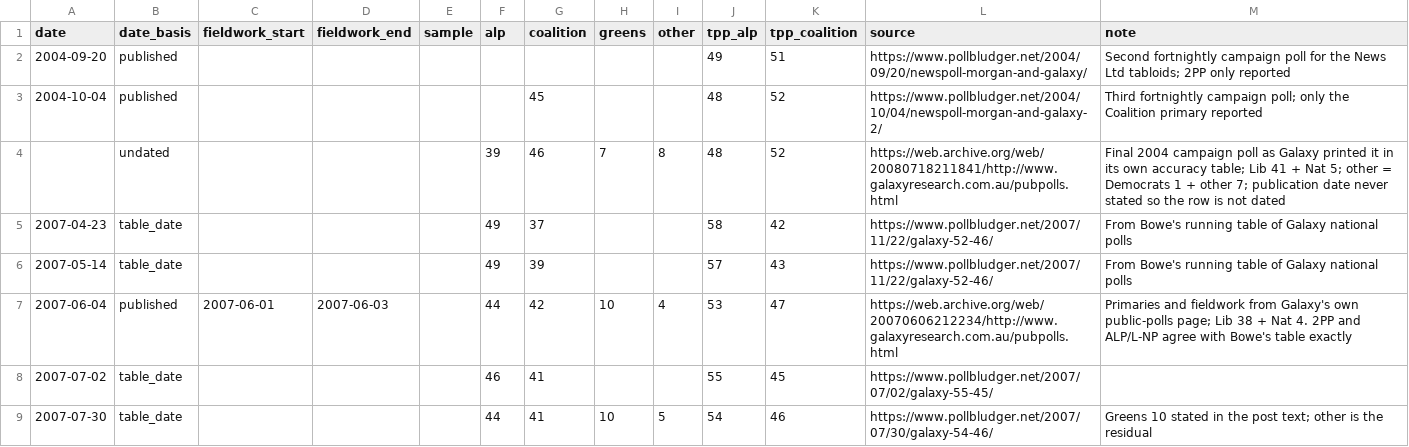
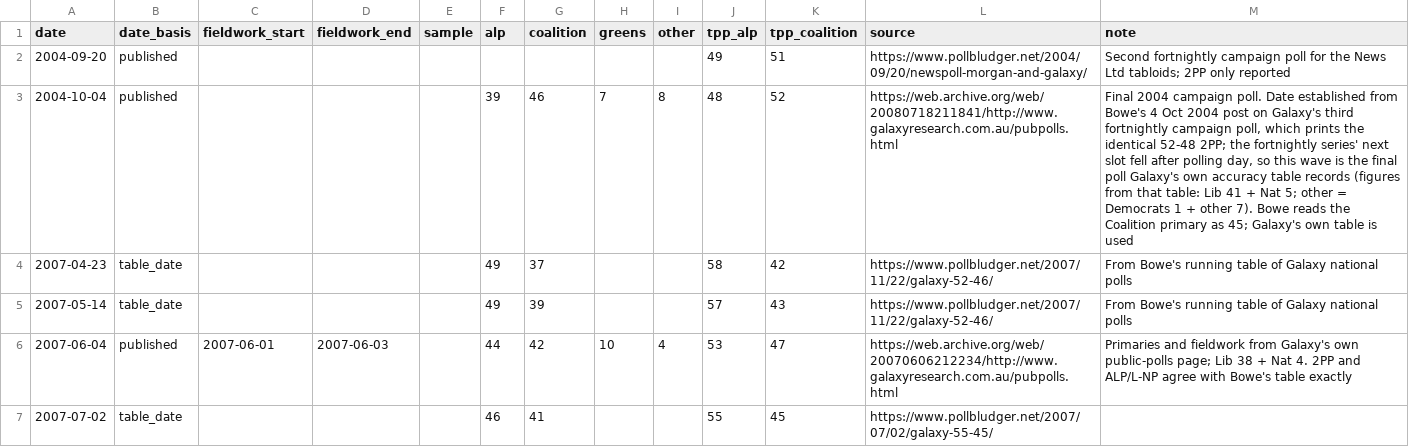
Before and after one commit to joshborgnolo/auspol-tracker, a CSV file: data/galaxy-federal-pre2012.csv, drawn as a sheet; only a part is shown; the shorter side is filled out with more unchanged rows.

Commit message:
Pin Galaxy's final 2004 poll to 4 Oct and assimilate it into the 2004 cycle

```diff
--- a/data/galaxy-federal-pre2012.csv
+++ b/data/galaxy-federal-pre2012.csv
@@ -2,4 +2,3 @@ date,date_basis,fieldwork_start,fieldwork_end,sample,alp,coalition,greens,other,
 2004-09-20,published,,,,,,,,49,51,https://www.pollbludger.net/2004/09/20/newspoll-morgan-and-galaxy/,Second fortnightly campaign poll for the News Ltd tabloids; 2PP only reported
-2004-10-04,published,,,,,45,,,48,52,https://www.pollbludger.net/2004/10/04/newspoll-morgan-and-galaxy-2/,Third fortnightly campaign poll; only the Coalition primary reported
-,undated,,,,39,46,7,8,48,52,https://web.archive.org/web/20080718211841/http://www.galaxyresearch.com.au/pubpolls.html,Final 2004 campaign poll as Galaxy printed it in its own accuracy table; Lib 41 + Nat 5; other = Democrats 1 + other 7; publication date never stated so the row is not dated
+2004-10-04,published,,,,39,46,7,8,48,52,https://web.archive.org/web/20080718211841/http://www.galaxyresearch.com.au/pubpolls.html,"Final 2004 campaign poll. Date established from Bowe's 4 Oct 2004 post on Galaxy's third fortnightly campaign poll, which prints the identical 52-48 2PP; the fortnightly series' next slot fell after polling day, so this wave is the final poll Galaxy's own accuracy table records (figures from that table: Lib 41 + Nat 5; other = Democrats 1 + other 7). Bowe reads the Coalition primary as 45; Galaxy's own table is used"
 2007-04-23,table_date,,,,49,37,,,58,42,https://www.pollbludger.net/2007/11/22/galaxy-52-46/,From Bowe's running table of Galaxy national polls
```
Also changed, not shown: 2 other files.
